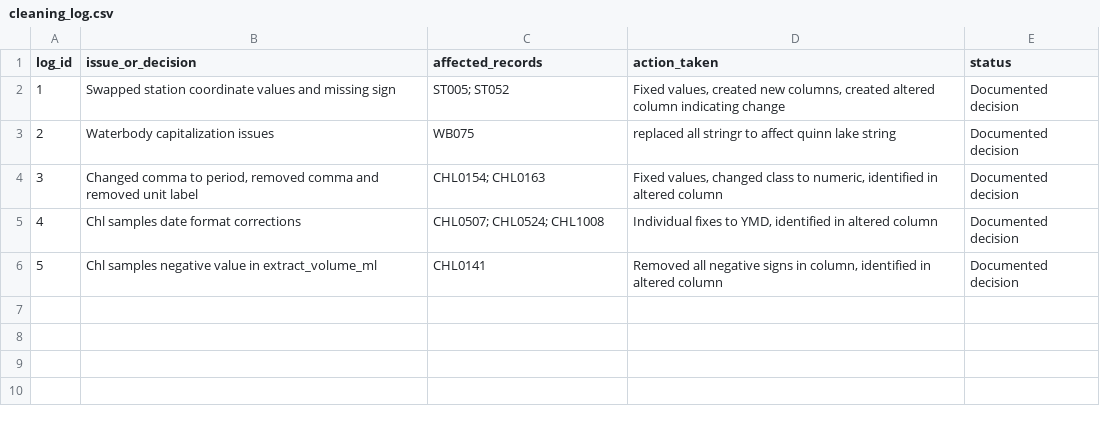
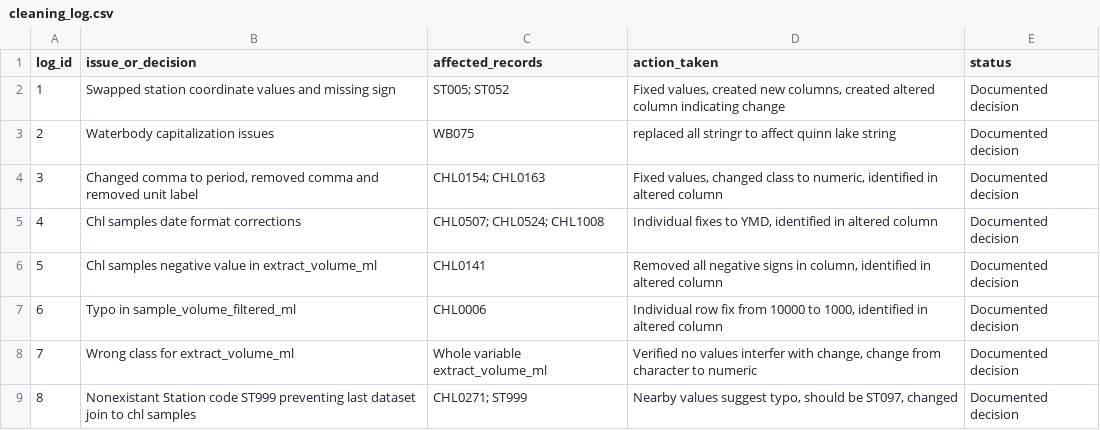
Before and after one commit to rsullivan-lord/RDM_repo, a CSV file: outputs/cleaning_log.csv, drawn as a sheet; the diff names each change by its address in the sheet, - before the commit and + after, or states it on an @@ line.

Commit message:
Finished combining clean datasets

```diff
--- a/outputs/cleaning_log.csv
+++ b/outputs/cleaning_log.csv
+row 7: 6 | Typo in sample_volume_filtered_ml | CHL0006 | Individual row fix from 10000 to 1000, identified in altered column | Documented decision
+row 8: 7 | Wrong class for extract_volume_ml | Whole variable extract_volume_ml | Verified no values interfer with change, change from character to numeric | Documented decision
+row 9: 8 | Nonexistant Station code ST999 preventing last dataset join to chl samples | CHL0271; ST999 | Nearby values suggest typo, should be ST097, changed | Documented decision
```
Also changed, not shown: 1 other file.
